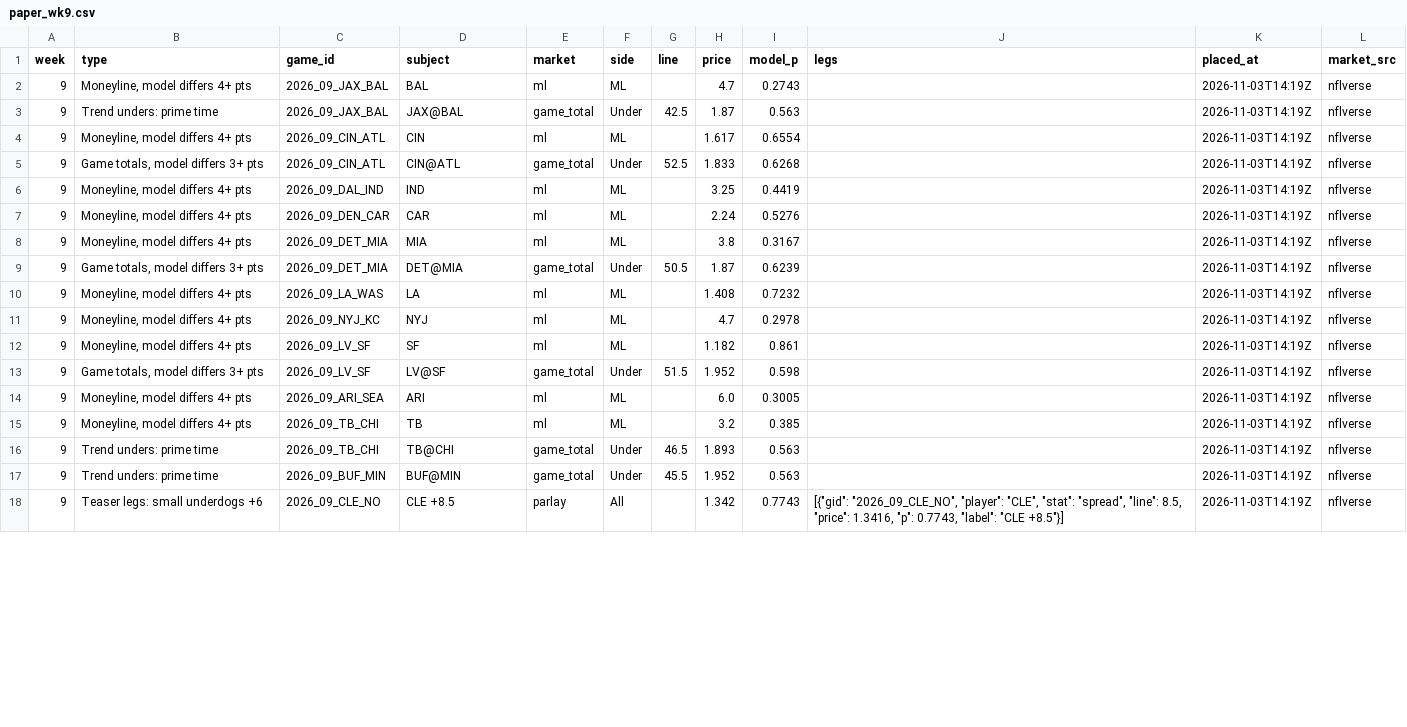
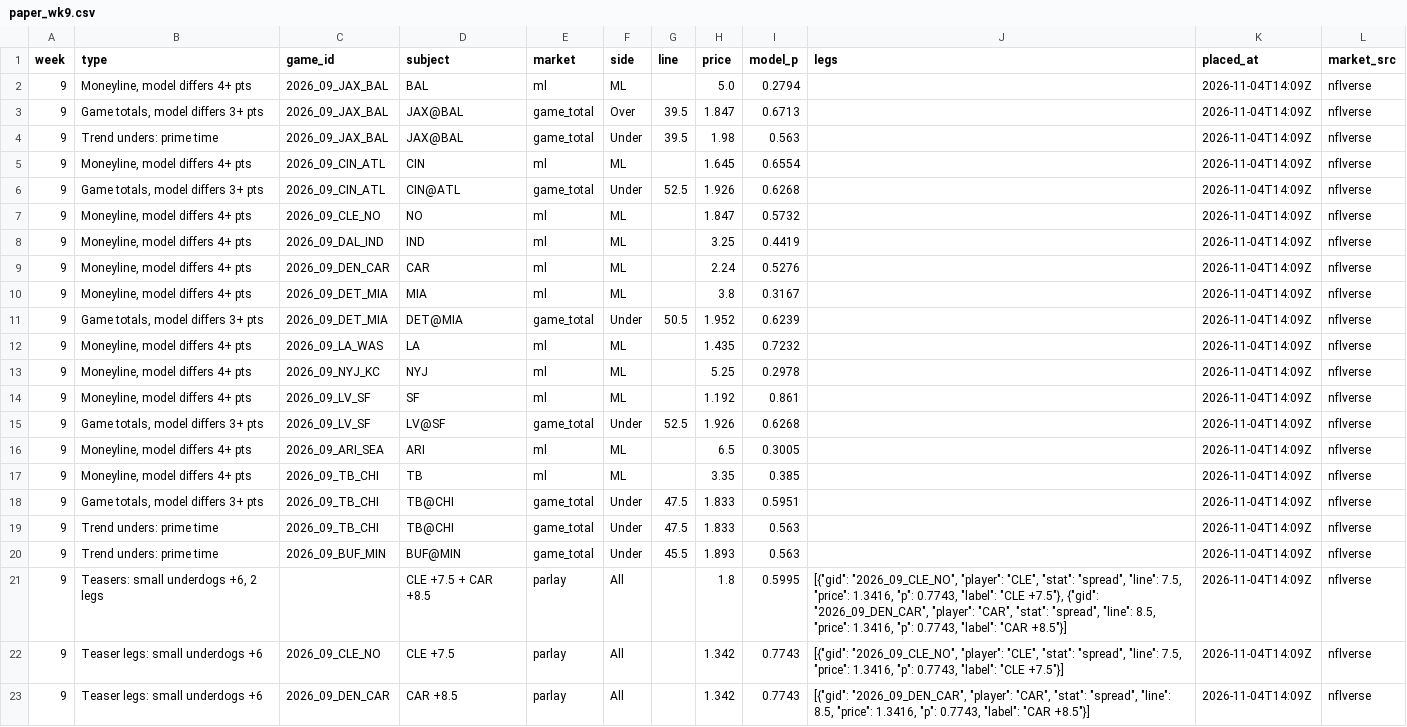
Before and after one commit to paintthedog/nfl-insights, a CSV file: pipeline/paper_wk9.csv, drawn as a sheet; only a part is shown; the diff covers the shown part only.

```diff
--- a/pipeline/paper_wk9.csv
+++ b/pipeline/paper_wk9.csv
@@ -1,18 +1,23 @@
 week,type,game_id,subject,market,side,line,price,model_p,legs,placed_at,market_src
-9,"Moneyline, model differs 4+ pts",2026_09_JAX_BAL,BAL,ml,ML,,4.7,0.2743,,2026-11-03T14:19Z,nflverse
-9,Trend unders: prime time,2026_09_JAX_BAL,JAX@BAL,game_total,Under,42.5,1.87,0.563,,2026-11-03T14:19Z,nflverse
-9,"Moneyline, model differs 4+ pts",2026_09_CIN_ATL,CIN,ml,ML,,1.617,0.6554,,2026-11-03T14:19Z,nflverse
-9,"Game totals, model differs 3+ pts",2026_09_CIN_ATL,CIN@ATL,game_total,Under,52.5,1.833,0.6268,,2026-11-03T14:19Z,nflverse
-9,"Moneyline, model differs 4+ pts",2026_09_DAL_IND,IND,ml,ML,,3.25,0.4419,,2026-11-03T14:19Z,nflverse
-9,"Moneyline, model differs 4+ pts",2026_09_DEN_CAR,CAR,ml,ML,,2.24,0.5276,,2026-11-03T14:19Z,nflverse
-9,"Moneyline, model differs 4+ pts",2026_09_DET_MIA,MIA,ml,ML,,3.8,0.3167,,2026-11-03T14:19Z,nflverse
-9,"Game totals, model differs 3+ pts",2026_09_DET_MIA,DET@MIA,game_total,Under,50.5,1.87,0.6239,,2026-11-03T14:19Z,nflverse
-9,"Moneyline, model differs 4+ pts",2026_09_LA_WAS,LA,ml,ML,,1.408,0.7232,,2026-11-03T14:19Z,nflverse
-9,"Moneyline, model differs 4+ pts",2026_09_NYJ_KC,NYJ,ml,ML,,4.7,0.2978,,2026-11-03T14:19Z,nflverse
-9,"Moneyline, model differs 4+ pts",2026_09_LV_SF,SF,ml,ML,,1.182,0.861,,2026-11-03T14:19Z,nflverse
-9,"Game totals, model differs 3+ pts",2026_09_LV_SF,LV@SF,game_total,Under,51.5,1.952,0.598,,2026-11-03T14:19Z,nflverse
-9,"Moneyline, model differs 4+ pts",2026_09_ARI_SEA,ARI,ml,ML,,6.0,0.3005,,2026-11-03T14:19Z,nflverse
-9,"Moneyline, model differs 4+ pts",2026_09_TB_CHI,TB,ml,ML,,3.2,0.385,,2026-11-03T14:19Z,nflverse
-9,Trend unders: prime time,2026_09_TB_CHI,TB@CHI,game_total,Under,46.5,1.893,0.563,,2026-11-03T14:19Z,nflverse
-9,Trend unders: prime time,2026_09_BUF_MIN,BUF@MIN,game_total,Under,45.5,1.952,0.563,,2026-11-03T14:19Z,nflverse
-9,Teaser legs: small underdogs +6,2026_09_CLE_NO,CLE +8.5,parlay,All,,1.342,0.7743,"[{""gid"": ""2026_09_CLE_NO"", ""player"": ""CLE"", ""stat"": ""spread"", ""line"": 8.5, ""price"": 1.3416, ""p"": 0.7743, ""label"": ""CLE +8.5""}]",2026-11-03T14:19Z,nflverse
+9,"Moneyline, model differs 4+ pts",2026_09_JAX_BAL,BAL,ml,ML,,5.0,0.2794,,2026-11-04T14:09Z,nflverse
+9,"Game totals, model differs 3+ pts",2026_09_JAX_BAL,JAX@BAL,game_total,Over,39.5,1.847,0.6713,,2026-11-04T14:09Z,nflverse
+9,Trend unders: prime time,2026_09_JAX_BAL,JAX@BAL,game_total,Under,39.5,1.98,0.563,,2026-11-04T14:09Z,nflverse
+9,"Moneyline, model differs 4+ pts",2026_09_CIN_ATL,CIN,ml,ML,,1.645,0.6554,,2026-11-04T14:09Z,nflverse
+9,"Game totals, model differs 3+ pts",2026_09_CIN_ATL,CIN@ATL,game_total,Under,52.5,1.926,0.6268,,2026-11-04T14:09Z,nflverse
+9,"Moneyline, model differs 4+ pts",2026_09_CLE_NO,NO,ml,ML,,1.847,0.5732,,2026-11-04T14:09Z,nflverse
+9,"Moneyline, model differs 4+ pts",2026_09_DAL_IND,IND,ml,ML,,3.25,0.4419,,2026-11-04T14:09Z,nflverse
+9,"Moneyline, model differs 4+ pts",2026_09_DEN_CAR,CAR,ml,ML,,2.24,0.5276,,2026-11-04T14:09Z,nflverse
+9,"Moneyline, model differs 4+ pts",2026_09_DET_MIA,MIA,ml,ML,,3.8,0.3167,,2026-11-04T14:09Z,nflverse
+9,"Game totals, model differs 3+ pts",2026_09_DET_MIA,DET@MIA,game_total,Under,50.5,1.952,0.6239,,2026-11-04T14:09Z,nflverse
+9,"Moneyline, model differs 4+ pts",2026_09_LA_WAS,LA,ml,ML,,1.435,0.7232,,2026-11-04T14:09Z,nflverse
+9,"Moneyline, model differs 4+ pts",2026_09_NYJ_KC,NYJ,ml,ML,,5.25,0.2978,,2026-11-04T14:09Z,nflverse
+9,"Moneyline, model differs 4+ pts",2026_09_LV_SF,SF,ml,ML,,1.192,0.861,,2026-11-04T14:09Z,nflverse
+9,"Game totals, model differs 3+ pts",2026_09_LV_SF,LV@SF,game_total,Under,52.5,1.926,0.6268,,2026-11-04T14:09Z,nflverse
+9,"Moneyline, model differs 4+ pts",2026_09_ARI_SEA,ARI,ml,ML,,6.5,0.3005,,2026-11-04T14:09Z,nflverse
+9,"Moneyline, model differs 4+ pts",2026_09_TB_CHI,TB,ml,ML,,3.35,0.385,,2026-11-04T14:09Z,nflverse
+9,"Game totals, model differs 3+ pts",2026_09_TB_CHI,TB@CHI,game_total,Under,47.5,1.833,0.5951,,2026-11-04T14:09Z,nflverse
+9,Trend unders: prime time,2026_09_TB_CHI,TB@CHI,game_total,Under,47.5,1.833,0.563,,2026-11-04T14:09Z,nflverse
+9,Trend unders: prime time,2026_09_BUF_MIN,BUF@MIN,game_total,Under,45.5,1.893,0.563,,2026-11-04T14:09Z,nflverse
+9,"Teasers: small underdogs +6, 2 legs",,CLE +7.5 + CAR +8.5,parlay,All,,1.8,0.5995,"[{""gid"": ""2026_09_CLE_NO"", ""player"": ""CLE"", ""stat"": ""spread"", ""line"": 7.5, ""price"": 1.3416, ""p"": 0.7743, ""label"": ""CLE +7.5""}, {""gid"": ""2026_09_DEN_CAR"", ""player"": ""CAR"", ""stat"": ""spread"", ""line"": 8.5, ""price"": 1.3416, ""p"": 0.7743, ""label"": ""CAR +8.5""}]",2026-11-04T14:09Z,nflverse
+9,Teaser legs: small underdogs +6,2026_09_CLE_NO,CLE +7.5,parlay,All,,1.342,0.7743,"[{""gid"": ""2026_09_CLE_NO"", ""player"": ""CLE"", ""stat"": ""spread"", ""line"": 7.5, ""price"": 1.3416, ""p"": 0.7743, ""label"": ""CLE +7.5""}]",2026-11-04T14:09Z,nflverse
+9,Teaser legs: small underdogs +6,2026_09_DEN_CAR,CAR +8.5,parlay,All,,1.342,0.7743,"[{""gid"": ""2026_09_DEN_CAR"", ""player"": ""CAR"", ""stat"": ""spread"", ""line"": 8.5, ""price"": 1.3416, ""p"": 0.7743, ""label"": ""CAR +8.5""}]",2026-11-04T14:09Z,nflverse
```
Also changed, not shown: 28 edited cells elsewhere in this file, pipeline/combos_wk9.csv, pipeline/data/line_history.csv, 30 other files.
